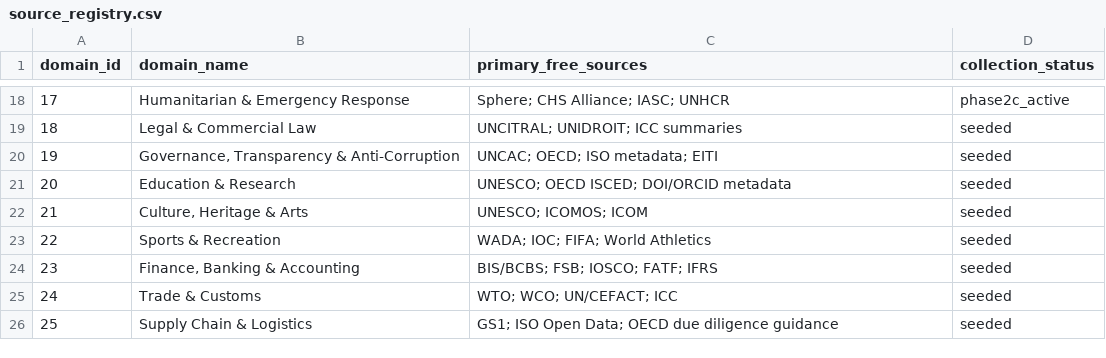
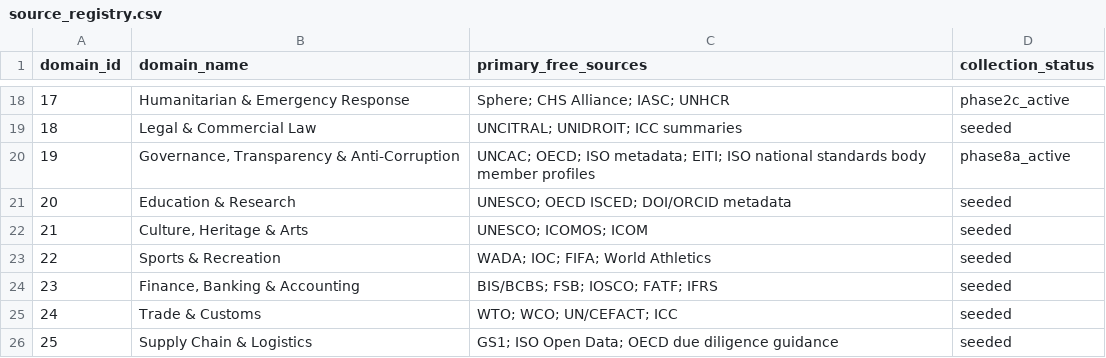
Before and after one commit to sigma-standards/sigma-index, a CSV file: data/reference/source_registry.csv, drawn as a sheet; only a part is shown, gaps mark what is left out.

Commit message:
feat: add national standards body registry

```diff
--- a/data/reference/source_registry.csv
+++ b/data/reference/source_registry.csv
@@ -19,3 +19,3 @@ domain_id,domain_name,primary_free_sources,collection_status
 18,Legal & Commercial Law,UNCITRAL; UNIDROIT; ICC summaries,seeded
-19,"Governance, Transparency & Anti-Corruption",UNCAC; OECD; ISO metadata; EITI,seeded
+19,"Governance, Transparency & Anti-Corruption",UNCAC; OECD; ISO metadata; EITI; ISO national standards body member profiles,phase8a_active
 20,Education & Research,UNESCO; OECD ISCED; DOI/ORCID metadata,seeded
```
Also changed, not shown: data/reference/research_tasks.csv, data/reports/domain_coverage.csv, 9 other files.
